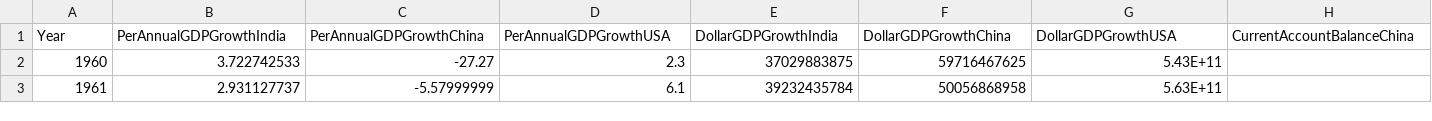
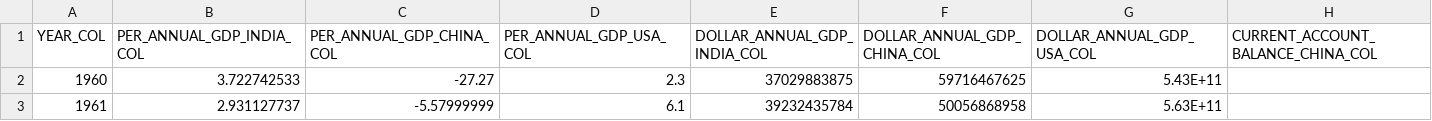
Before and after one commit to mayurigupta01/hackathonChallenge, a CSV file: app/src/main/res/raw/macroeconomic1.csv, drawn as a sheet; only a part is shown; removed rows and columns are numbered as before the commit, all else as after; rows hold the shown columns only; the diff names each change by its address in the sheet, - before the commit and + after, or states it on an @@ line.

```diff
--- a/app/src/main/res/raw/macroeconomic1.csv
+++ b/app/src/main/res/raw/macroeconomic1.csv
-row 1: Year | PerAnnualGDPGrowthIndia | PerAnnualGDPGrowthChina | PerAnnualGDPGrowthUSA | DollarGDPGrowthIndia | DollarGDPGrowthChina | DollarGDPGrowthUSA | CurrentAccountBalanceChina
+row 1: YEAR_COL | PER_ANNUAL_GDP_INDIA_COL | PER_ANNUAL_GDP_CHINA_COL | PER_ANNUAL_GDP_USA_COL | DOLLAR_ANNUAL_GDP_INDIA_COL | DOLLAR_ANNUAL_GDP_CHINA_COL | DOLLAR_ANNUAL_GDP_USA_COL | CURRENT_ACCOUNT_BALANCE_CHINA_COL
```
Also changed, not shown: 2 other files.
